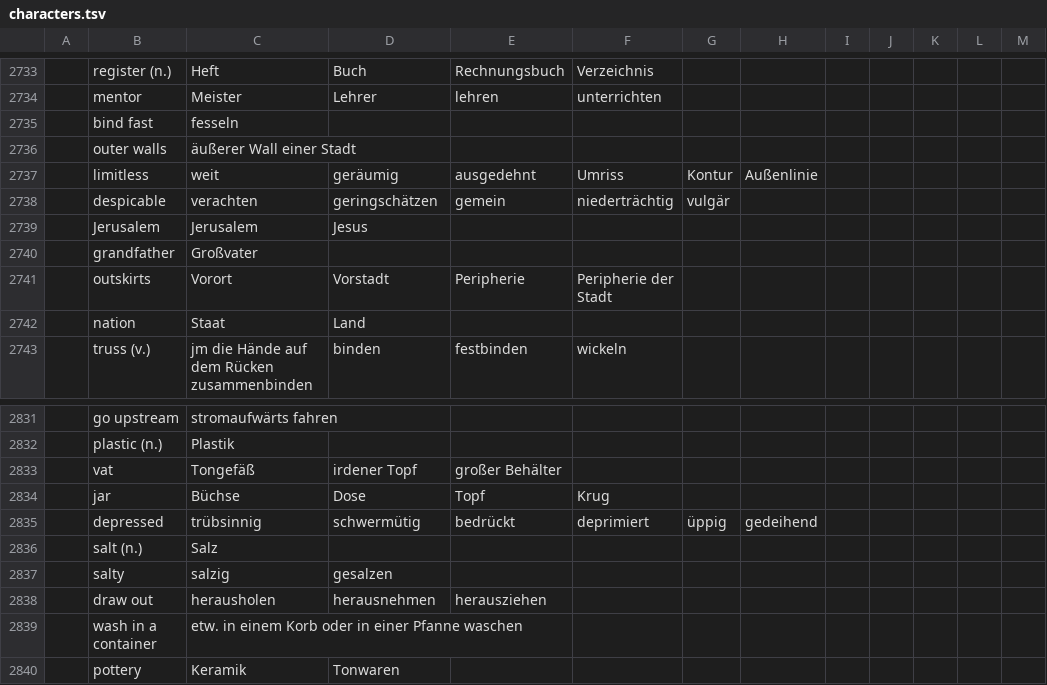
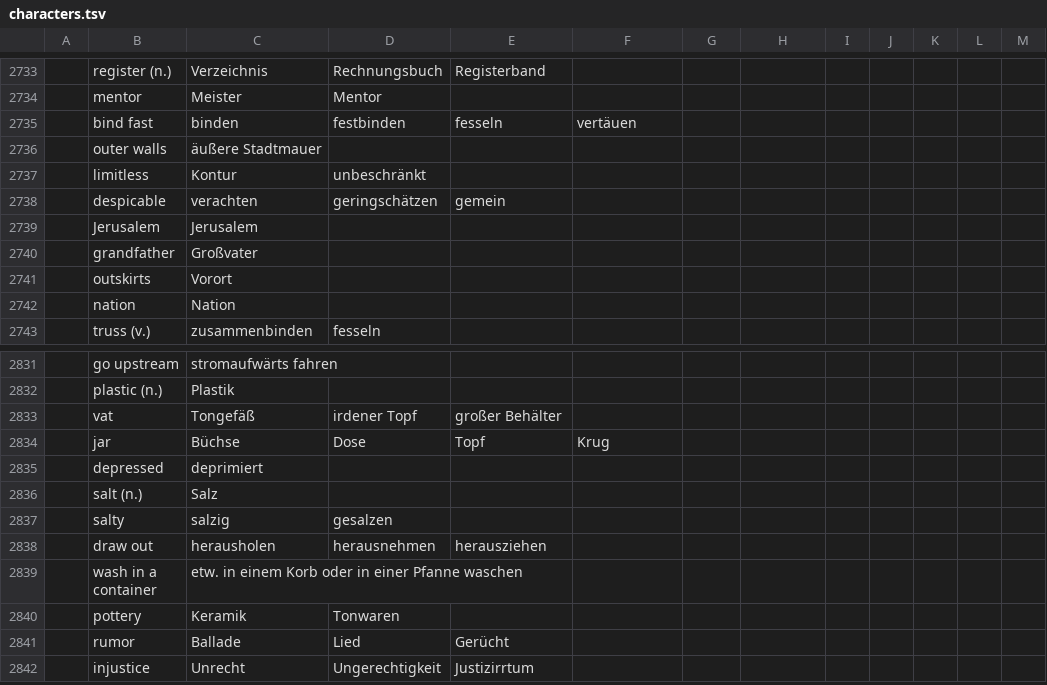
Before and after one commit to marcaltmann/hanzi, a TSV file: characters.tsv, drawn as a sheet; only a part is shown, gaps mark what is left out; the shorter side is filled out with more unchanged rows; the diff covers the shown part only; the diff names each change by its address in the sheet, - before the commit and + after, or states it on an @@ line.

```diff
--- a/characters.tsv
+++ b/characters.tsv
-C2733: Heft
+C2733: Verzeichnis
-D2733: Buch
+D2733: Rechnungsbuch
-E2733: Rechnungsbuch
+E2733: Registerband
-F2733: Verzeichnis
+F2733: (empty)
-D2734: Lehrer
+D2734: Mentor
-E2734: lehren
+E2734: (empty)
-F2734: unterrichten
+F2734: (empty)
-C2735: fesseln
+C2735: binden
-D2735: (empty)
+D2735: festbinden
-E2735: (empty)
+E2735: fesseln
-F2735: (empty)
+F2735: vertäuen
-C2736: äußerer Wall einer Stadt
+C2736: äußere Stadtmauer
-C2737: weit
+C2737: Kontur
-D2737: geräumig
+D2737: unbeschränkt
-E2737: ausgedehnt
+E2737: (empty)
-F2737: Umriss
+F2737: (empty)
-G2737: Kontur
+G2737: (empty)
-H2737: Außenlinie
+H2737: (empty)
-F2738: niederträchtig
+F2738: (empty)
-G2738: vulgär
+G2738: (empty)
-D2739: Jesus
+D2739: (empty)
-D2741: Vorstadt
+D2741: (empty)
-E2741: Peripherie
+E2741: (empty)
-F2741: Peripherie der Stadt
+F2741: (empty)
-C2742: Staat
+C2742: Nation
-D2742: Land
+D2742: (empty)
-C2743: jm die Hände auf dem Rücken zusammenbinden
+C2743: zusammenbinden
-D2743: binden
+D2743: fesseln
-E2743: festbinden
+E2743: (empty)
-F2743: wickeln
+F2743: (empty)
-C2835: trübsinnig
+C2835: deprimiert
-D2835: schwermütig
+D2835: (empty)
-E2835: bedrückt
+E2835: (empty)
-F2835: deprimiert
+F2835: (empty)
-G2835: üppig
+G2835: (empty)
-H2835: gedeihend
+H2835: (empty)
```
Also changed, not shown: 1 added row and 38 edited cells elsewhere in this file.
